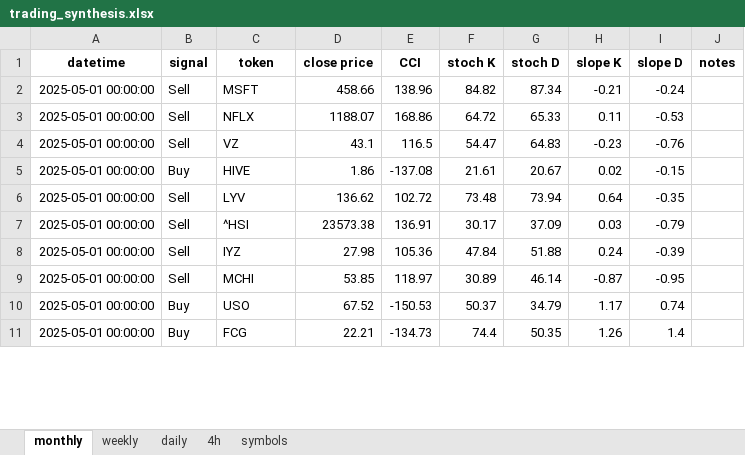
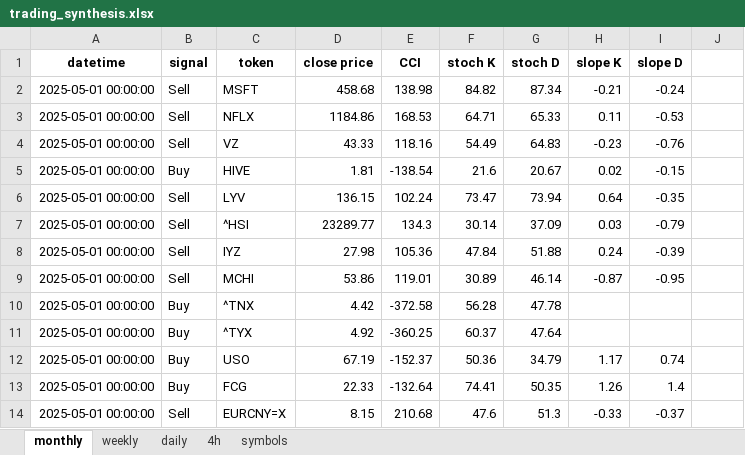
Before and after one commit to tomfahndrich/Roger_trading_syst, an Excel workbook: trading_synthesis.xlsx, sheet monthly, drawn as a sheet; only a part is shown; values as stored, in another font and other column widths than the file's, no borders; addresses are those after the commit; the diff covers the shown part only; the diff names each change by its address in the sheet, - before the commit and + after, or states it on an @@ line.

Commit message:
trend columns addition - still need to fix notes

```diff
--- a/trading_synthesis.xlsx (sheet monthly)
+++ b/trading_synthesis.xlsx (sheet monthly)
-J1: notes
+J1: (empty)
-D2 (close price): 458.66
+D2 (close price): 458.68
-E2 (CCI): 138.96
+E2 (CCI): 138.98
-D3 (close price): 1188.07
+D3 (close price): 1184.86
-E3 (CCI): 168.86
+E3 (CCI): 168.53
-F3 (stoch K): 64.72
+F3 (stoch K): 64.71
-D4 (close price): 43.1
+D4 (close price): 43.33
-E4 (CCI): 116.5
+E4 (CCI): 118.16
-F4 (stoch K): 54.47
+F4 (stoch K): 54.49
-D5 (close price): 1.86
+D5 (close price): 1.81
-E5 (CCI): -137.08
+E5 (CCI): -138.54
-F5 (stoch K): 21.61
+F5 (stoch K): 21.6
-D6 (close price): 136.62
+D6 (close price): 136.15
-E6 (CCI): 102.72
+E6 (CCI): 102.24
-F6 (stoch K): 73.48
+F6 (stoch K): 73.47
-D7 (close price): 23573.38
+D7 (close price): 23289.77
-E7 (CCI): 136.91
+E7 (CCI): 134.3
-F7 (stoch K): 30.17
+F7 (stoch K): 30.14
-D9 (close price): 53.85
+D9 (close price): 53.86
-E9 (CCI): 118.97
+E9 (CCI): 119.01
+row 10: 2025-05-01 00:00:00 | Buy | ^TNX | 4.42 | -372.58 | 56.28 | 47.78
+row 11: 2025-05-01 00:00:00 | Buy | ^TYX | 4.92 | -360.25 | 60.37 | 47.64
-D12 (close price): 67.52
+D12 (close price): 67.19
-E12 (CCI): -150.53
+E12 (CCI): -152.37
-F12 (stoch K): 50.37
+F12 (stoch K): 50.36
-D13 (close price): 22.21
+D13 (close price): 22.33
-E13 (CCI): -134.73
+E13 (CCI): -132.64
-F13 (stoch K): 74.4
+F13 (stoch K): 74.41
+row 14: 2025-05-01 00:00:00 | Sell | EURCNY=X | 8.15 | 210.68 | 47.6 | 51.3 | -0.33 | -0.37
```
Also changed, not shown: 1 removed row and 17 edited cells elsewhere in this sheet, sheet 4h, sheet daily, sheet weekly, 4 other files.
